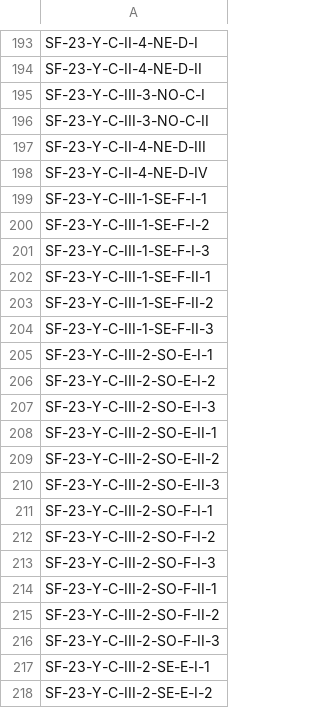
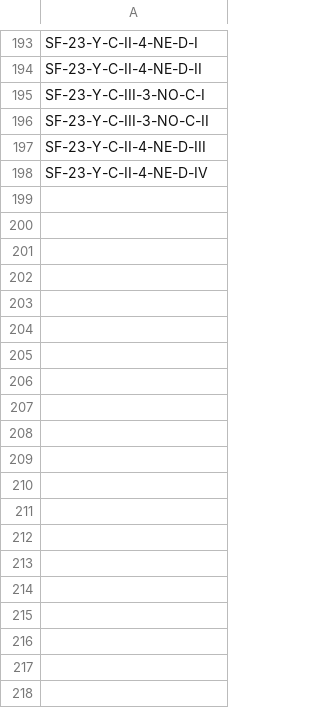
Before and after one commit to spaguas/laz_2_dem, a CSV file: app/folhas_por_bacia/folhas_4285.csv, drawn as a sheet; only a part is shown, gaps mark what is left out; the diff covers the shown part only.

```diff
--- a/app/folhas_por_bacia/folhas_4285.csv
+++ b/app/folhas_por_bacia/folhas_4285.csv
@@ -198,21 +198 @@ SF-23-Y-C-II-4-NE-D-III
 SF-23-Y-C-II-4-NE-D-IV
-SF-23-Y-C-III-1-SE-F-I-1
-SF-23-Y-C-III-1-SE-F-I-2
-SF-23-Y-C-III-1-SE-F-I-3
-SF-23-Y-C-III-1-SE-F-II-1
-SF-23-Y-C-III-1-SE-F-II-2
-SF-23-Y-C-III-1-SE-F-II-3
-SF-23-Y-C-III-2-SO-E-I-1
-SF-23-Y-C-III-2-SO-E-I-2
-SF-23-Y-C-III-2-SO-E-I-3
-SF-23-Y-C-III-2-SO-E-II-1
-SF-23-Y-C-III-2-SO-E-II-2
-SF-23-Y-C-III-2-SO-E-II-3
-SF-23-Y-C-III-2-SO-F-I-1
-SF-23-Y-C-III-2-SO-F-I-2
-SF-23-Y-C-III-2-SO-F-I-3
-SF-23-Y-C-III-2-SO-F-II-1
-SF-23-Y-C-III-2-SO-F-II-2
-SF-23-Y-C-III-2-SO-F-II-3
-SF-23-Y-C-III-2-SE-E-I-1
-SF-23-Y-C-III-2-SE-E-I-2
```
Also changed, not shown: 143 removed rows elsewhere in this file, app/folhas_por_bacia/folhas_1718.csv, app/folhas_por_bacia/folhas_18582.csv, 18 other files.
